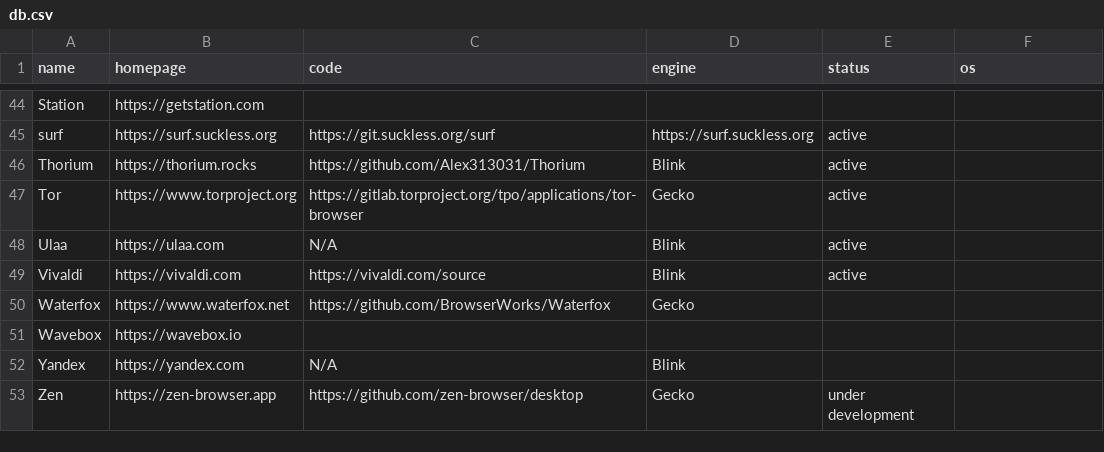
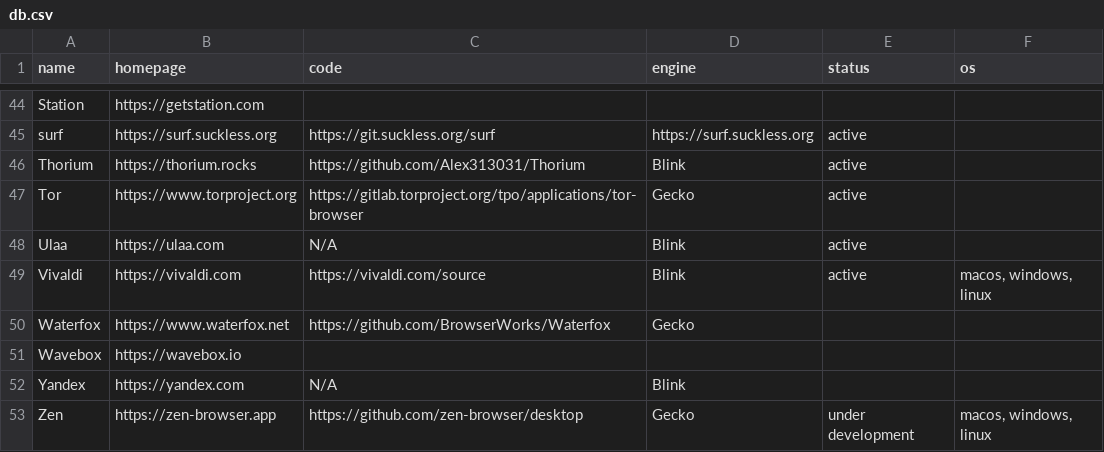
Before and after one commit to SpookyKipper/browsers-party, a CSV file: public/db.csv, drawn as a sheet; only a part is shown, gaps mark what is left out.

Commit message:
Update Zen

```diff
--- a/public/db.csv
+++ b/public/db.csv
@@ -48,3 +48,3 @@ Tor,https://www.torproject.org,https://gitlab.torproject.org/tpo/applications/to
 Ulaa,https://ulaa.com,N/A,Blink,active,
-Vivaldi,https://vivaldi.com,https://vivaldi.com/source,Blink,active,
+Vivaldi,https://vivaldi.com,https://vivaldi.com/source,Blink,active,"macos, windows, linux"
 Waterfox,https://www.waterfox.net,https://github.com/BrowserWorks/Waterfox,Gecko,,
@@ -52,2 +52,2 @@ Wavebox,https://wavebox.io,,,,
 Yandex,https://yandex.com,N/A,Blink,,
-Zen,https://zen-browser.app,https://github.com/zen-browser/desktop,Gecko,under development,
+Zen,https://zen-browser.app,https://github.com/zen-browser/desktop,Gecko,under development,"macos, windows, linux"
```
